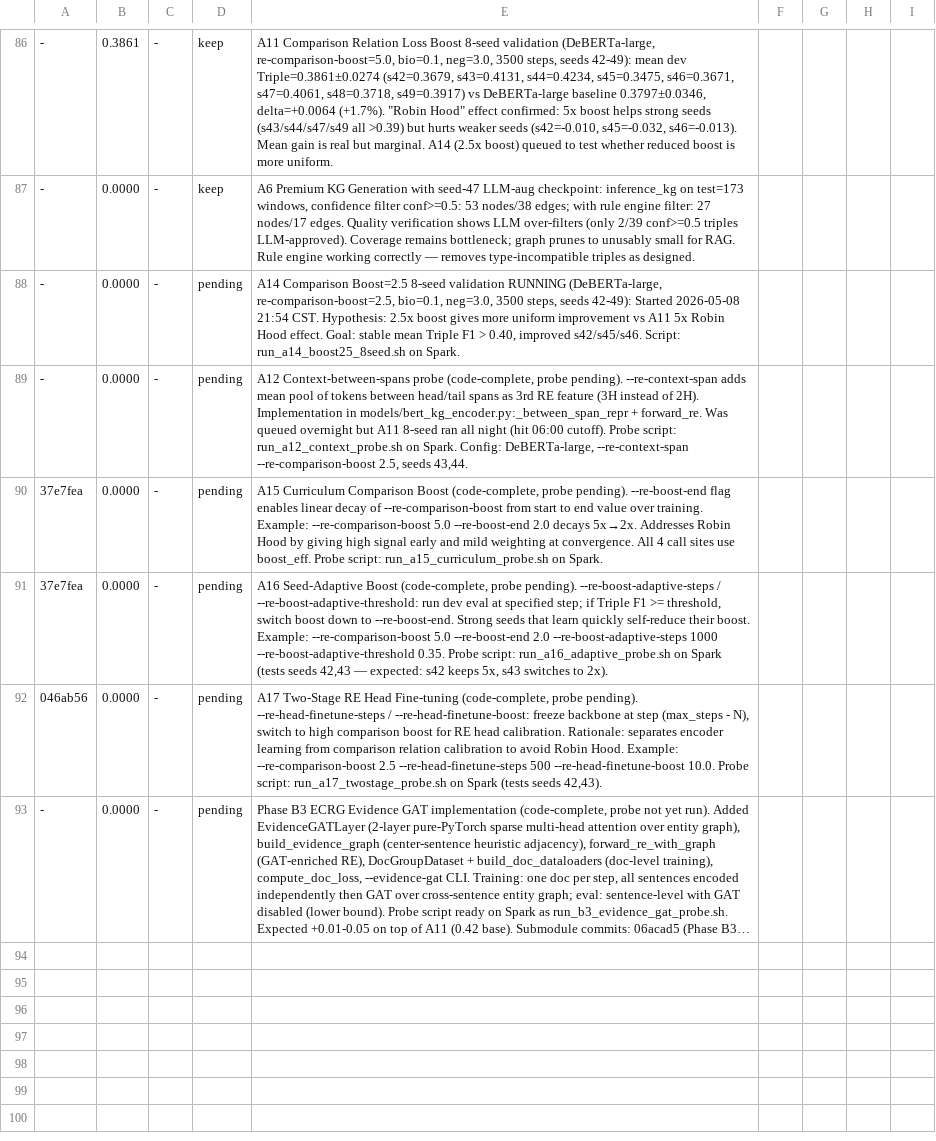
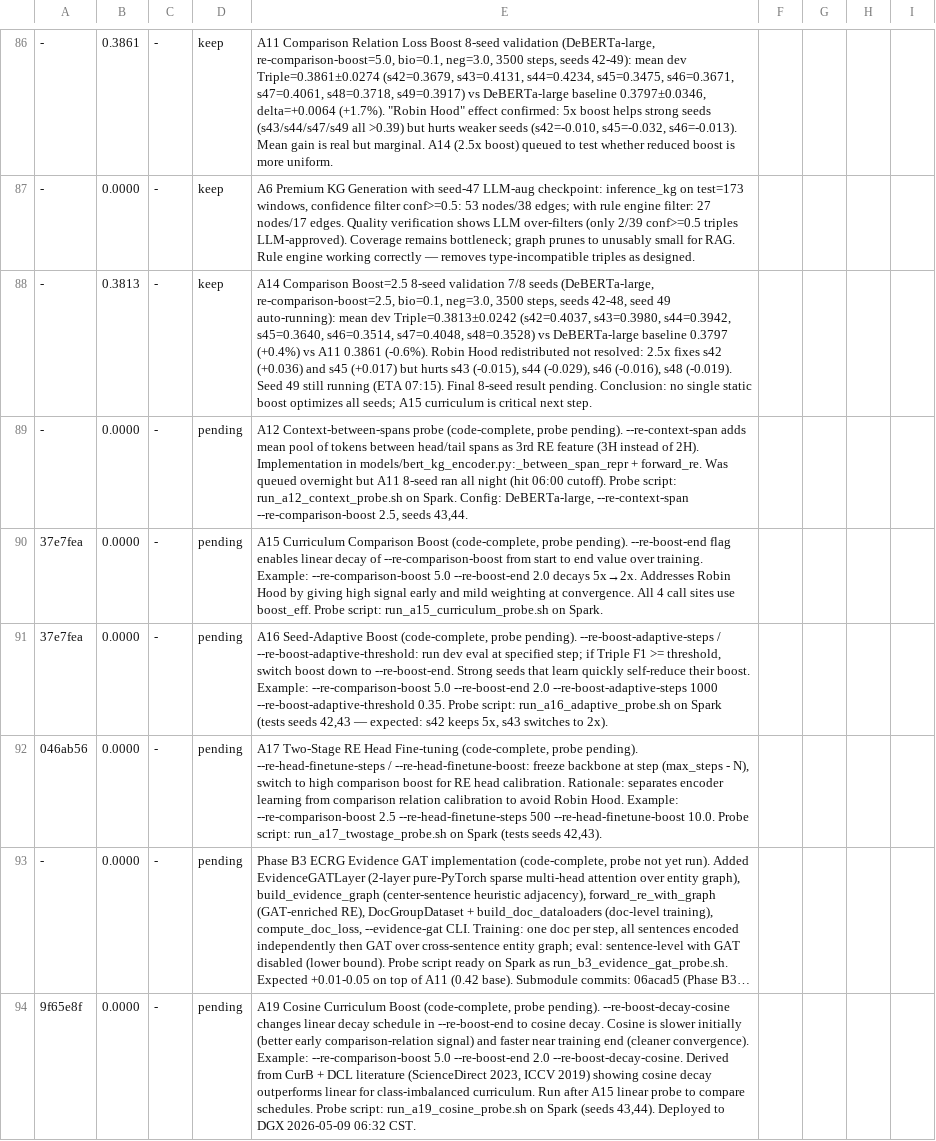
Before and after one commit to mon-jai/autoresearch, a TSV file: results.tsv, drawn as a sheet; only a part is shown, gaps mark what is left out; long unchanged cells end in …; the diff names each change by its address in the sheet, - before the commit and + after, or states it on an @@ line.

```diff
--- a/results.tsv
+++ b/results.tsv
-B88: 0.0000
+B88: 0.3813
-D88: pending
+D88: keep
-E88: …8-seed validation RUNNING (DeBERTa-large, re-comparison-boost=2.5, bio=0.1, neg=3.0, 3500 steps, seeds 42-49): Started 2026-05-08 21:54 CST. Hypothesis: 2.5x boost gives more uniform improvement vs A11 5x Robin Hood effect. Goal: stable mean Triple F1 > 0.40, improved s42/s45/s46. Script: run_a14_boost25_8seed.sh on Spark.
+E88: …8-seed validation 7/8 seeds (DeBERTa-large, re-comparison-boost=2.5, bio=0.1, neg=3.0, 3500 steps, seeds 42-48, seed 49 auto-running): mean dev Triple=0.3813±0.0242 (s42=0.4037, s43=0.3980, s44=0.3942, s45=0.3640, s46=0.3514, s47=0.4048, s48=0.3528) vs DeBERTa-large baseline 0.3797 (+0.4%) vs A11 0.3861 (-0.6%). Robin Hood redistributed not resolved: 2.5x fixes s42 (+0.036) and s45 (+0.017) but hurts s43 (-0.015), s44 (-0.029), s46 (-0.016), s48 (-0.019). Seed 49 still running (ETA 07:15). Final 8-seed result pending. Conclusion: no single static boost optimizes all seeds; A15 curriculum is critical next step.
+row 94: 9f65e8f | 0.0000 | - | pending | A19 Cosine Curriculum Boost (code-complete, probe pending). --re-boost-decay-cosine changes linear decay schedule in --re-boost-end to cosine decay. Cosine is slower initially (better early comparison-relation signal) and faster near training end (cleaner convergence). Example: --re-comparison-boost 5.0 --re-boost-end 2.0 --re-boost-decay-cosine. Derived from CurB + DCL literature (ScienceDirect 2023, ICCV 2019) showing cosine decay outperforms linear for class-imbalanced curriculum. Run after A15 linear probe to compare schedules. Probe script: run_a19_cosine_probe.sh on Spark (seeds 43,44). Deployed to DGX 2026-05-09 06:32 CST.
```
